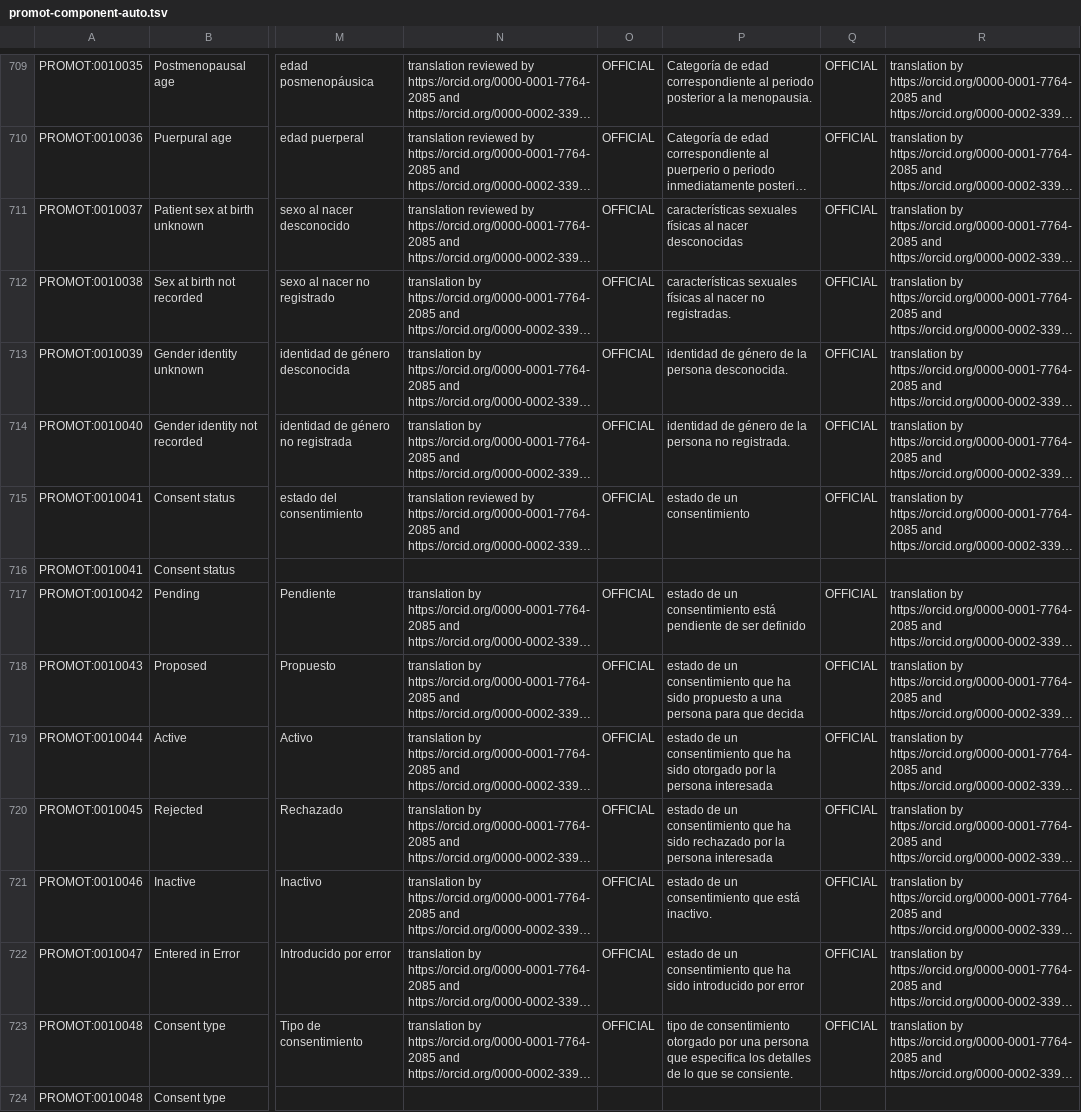
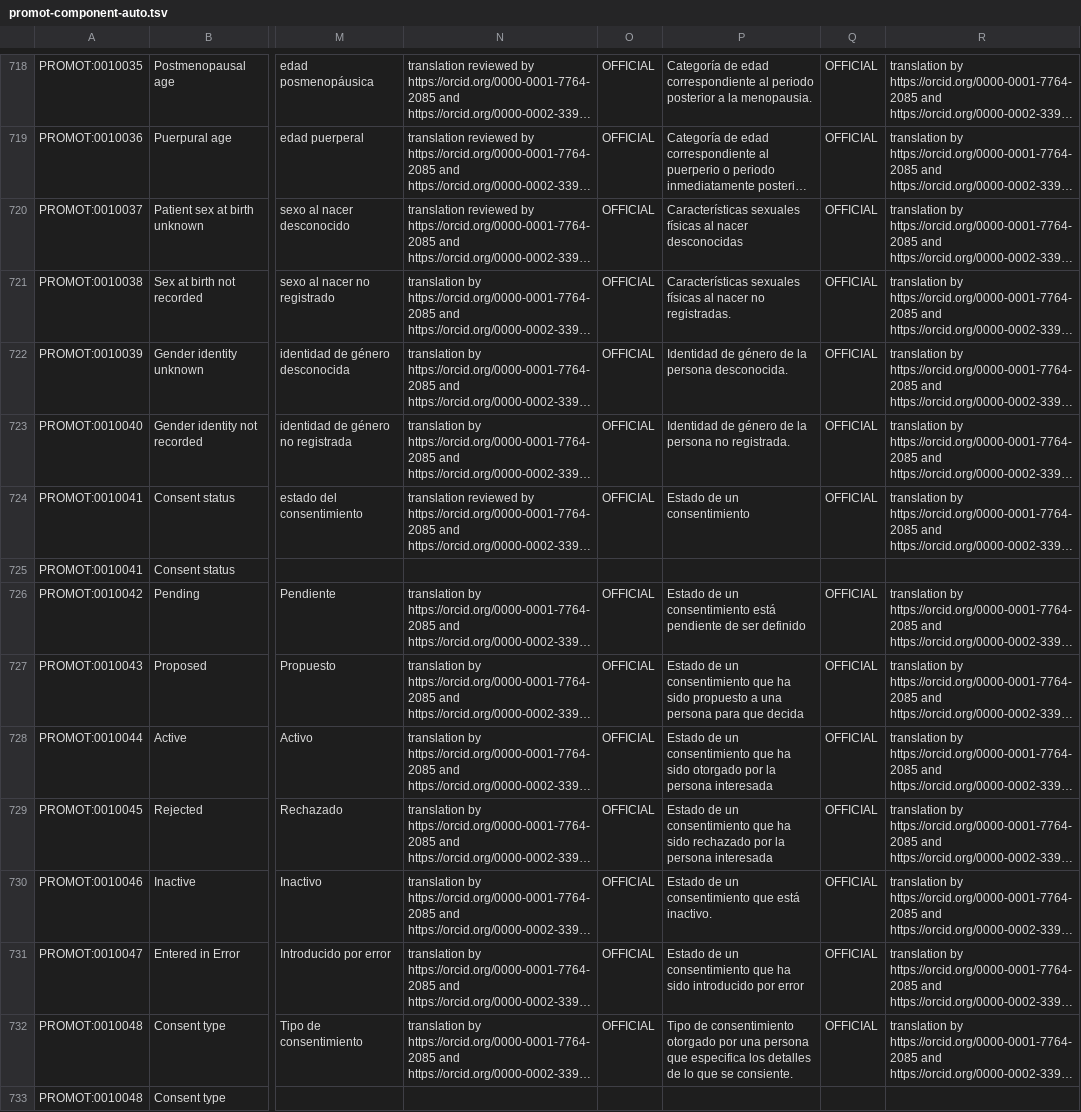
Before and after one commit to JuPoIm/promot, a TSV file: src/templates/promot-component-auto.tsv, drawn as a sheet; only a part is shown, gaps mark what is left out; long unchanged cells end in …; addresses are those after the commit; the diff covers the shown part only; the diff names each change by its address in the sheet, - before the commit and + after, or states it on an @@ line.

```diff
--- a/src/templates/promot-component-auto.tsv
+++ b/src/templates/promot-component-auto.tsv
-P720: características sexuales físicas…
+P720: Características sexuales físicas…
-P721: características sexuales físicas…
+P721: Características sexuales físicas…
-P722: identidad de género…
+P722: Identidad de género…
-P723: identidad de género…
+P723: Identidad de género…
-P724: estado de un consentimiento
+P724: Estado de un consentimiento
-P726: estado de un…
+P726: Estado de un…
-P727: estado de un…
+P727: Estado de un…
-P728: estado de un…
+P728: Estado de un…
-P729: estado de un…
+P729: Estado de un…
-P730: estado de un…
+P730: Estado de un…
-P731: estado de un…
+P731: Estado de un…
-P732: tipo de consentimiento…
+P732: Tipo de consentimiento…
```
Also changed, not shown: 10 added rows and 35 edited cells elsewhere in this file, src/data/promot/V1_annotations_source.tsv, src/data/promot/V1_axioms_disease-pheno.tsv, 55 other files.
